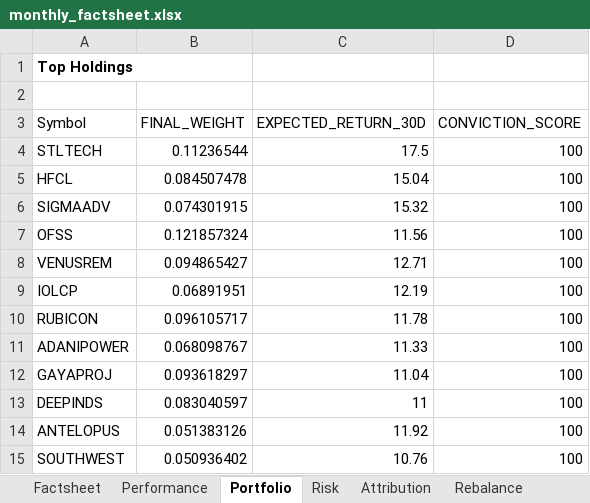
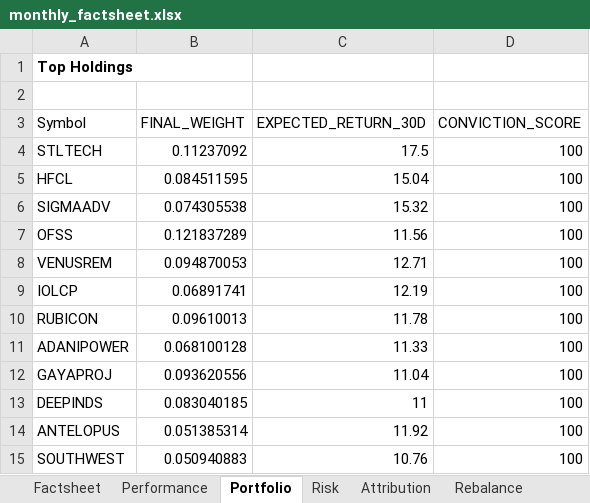
Before and after one commit to PavanSaiNekkala/institutional-quant-platform, an Excel workbook: data/monthly_factsheet.xlsx, sheet Portfolio, drawn as a sheet; values as stored, in another font and other column widths than the file's, no borders; the diff names each change by its address in the sheet, - before the commit and + after, or states it on an @@ line.

```diff
--- a/data/monthly_factsheet.xlsx (sheet Portfolio)
+++ b/data/monthly_factsheet.xlsx (sheet Portfolio)
-B4 (FINAL_WEIGHT): 0.11236544
+B4 (FINAL_WEIGHT): 0.11237092
-B5 (FINAL_WEIGHT): 0.084507478
+B5 (FINAL_WEIGHT): 0.084511595
-B6 (FINAL_WEIGHT): 0.074301915
+B6 (FINAL_WEIGHT): 0.074305538
-B7 (FINAL_WEIGHT): 0.121857324
+B7 (FINAL_WEIGHT): 0.121837289
-B8 (FINAL_WEIGHT): 0.094865427
+B8 (FINAL_WEIGHT): 0.094870053
-B9 (FINAL_WEIGHT): 0.06891951
+B9 (FINAL_WEIGHT): 0.06891741
-B10 (FINAL_WEIGHT): 0.096105717
+B10 (FINAL_WEIGHT): 0.09610013
-B11 (FINAL_WEIGHT): 0.068098767
+B11 (FINAL_WEIGHT): 0.068100128
-B12 (FINAL_WEIGHT): 0.093618297
+B12 (FINAL_WEIGHT): 0.093620556
-B13 (FINAL_WEIGHT): 0.083040597
+B13 (FINAL_WEIGHT): 0.083040185
-B14 (FINAL_WEIGHT): 0.051383126
+B14 (FINAL_WEIGHT): 0.051385314
-B15 (FINAL_WEIGHT): 0.050936402
+B15 (FINAL_WEIGHT): 0.050940883
```
Also changed, not shown: sheet Rebalance, sheet StopLoss, sheet Factsheet, 29 other files.
